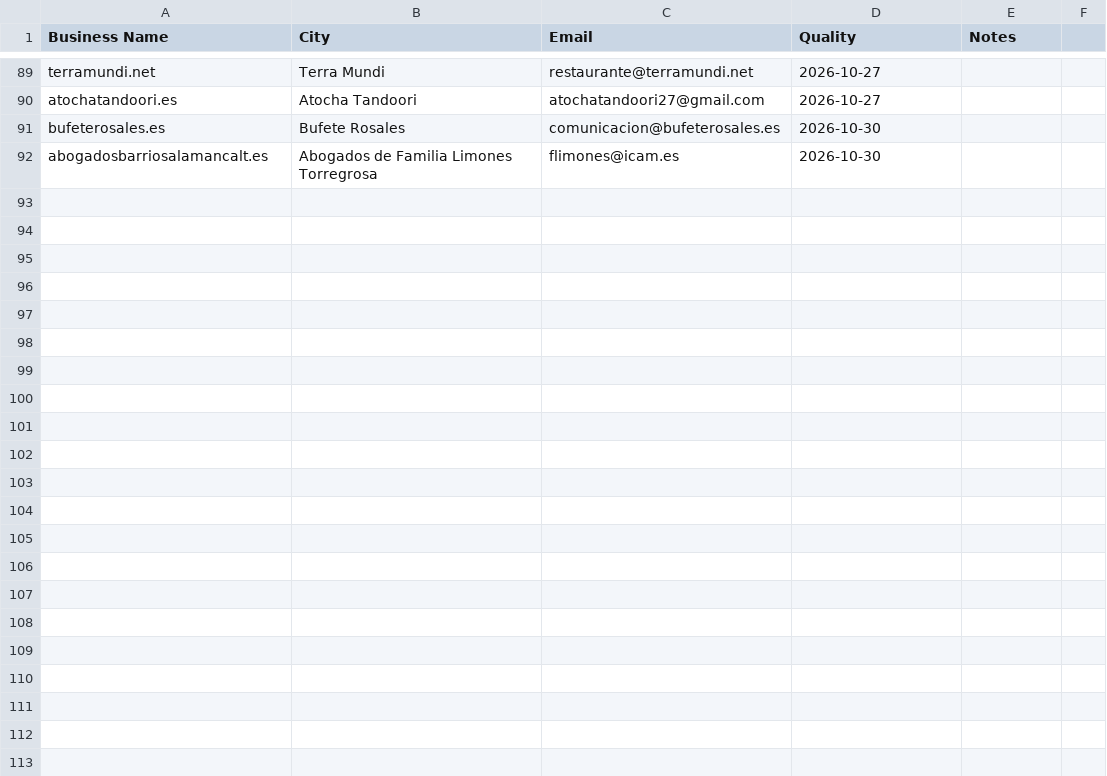
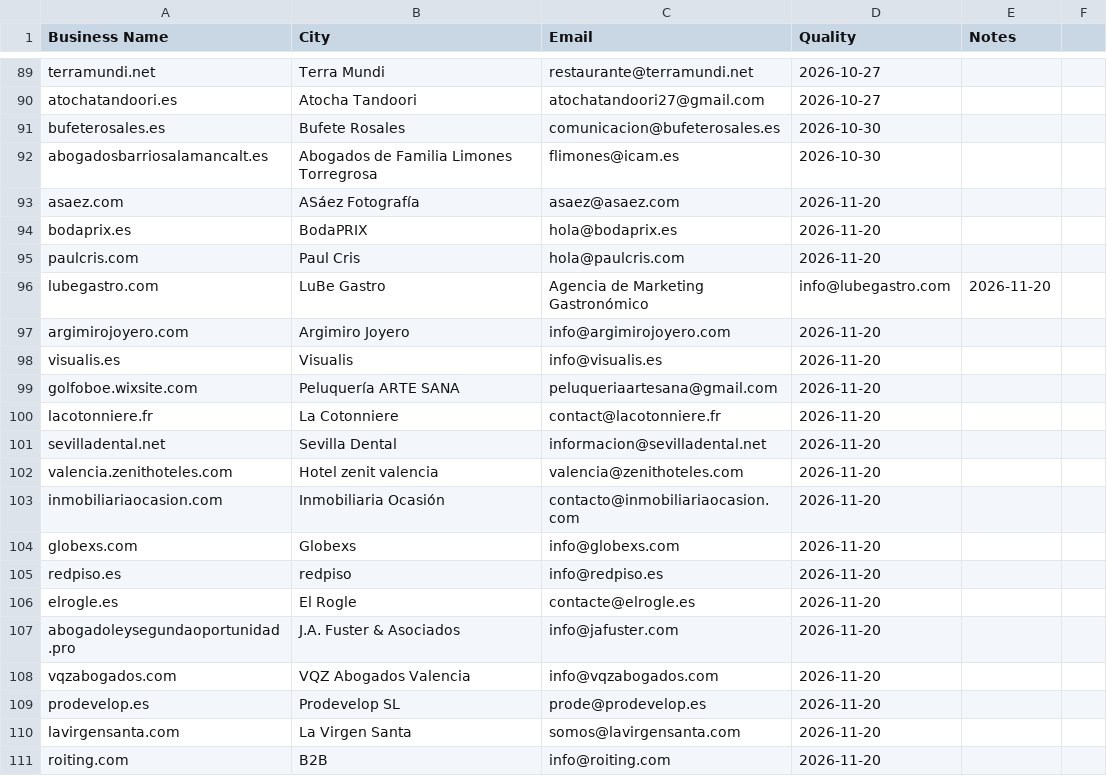
Before and after one commit to RanuK12/ADA-Audits, a CSV file: prospectos/leads.csv, drawn as a sheet; only a part is shown, gaps mark what is left out; the diff covers the shown part only.

```diff
--- a/prospectos/leads.csv
+++ b/prospectos/leads.csv
@@ -92 +92,20 @@ bufeterosales.es,Bufete Rosales,comunicacion@bufeterosales.es,2026-10-30
 abogadosbarriosalamancalt.es,Abogados de Familia Limones Torregrosa,flimones@icam.es,2026-10-30
+asaez.com,ASáez Fotografía,asaez@asaez.com,2026-11-20
+bodaprix.es,BodaPRIX,hola@bodaprix.es,2026-11-20
+paulcris.com,Paul Cris,hola@paulcris.com,2026-11-20
+lubegastro.com,LuBe Gastro, Agencia de Marketing Gastronómico,info@lubegastro.com,2026-11-20
+argimirojoyero.com,Argimiro Joyero,info@argimirojoyero.com,2026-11-20
+visualis.es,Visualis,info@visualis.es,2026-11-20
+golfoboe.wixsite.com,Peluquería ARTE SANA,peluqueriaartesana@gmail.com,2026-11-20
+lacotonniere.fr,La Cotonniere,contact@lacotonniere.fr,2026-11-20
+sevilladental.net,Sevilla Dental,informacion@sevilladental.net,2026-11-20
+valencia.zenithoteles.com,Hotel zenit valencia,valencia@zenithoteles.com,2026-11-20
+inmobiliariaocasion.com,Inmobiliaria Ocasión,contacto@inmobiliariaocasion.com,2026-11-20
+globexs.com,Globexs,info@globexs.com,2026-11-20
+redpiso.es,redpiso,info@redpiso.es,2026-11-20
+elrogle.es,El Rogle,contacte@elrogle.es,2026-11-20
+abogadoleysegundaoportunidad.pro,J.A. Fuster & Asociados,info@jafuster.com,2026-11-20
+vqzabogados.com,VQZ Abogados Valencia,info@vqzabogados.com,2026-11-20
+prodevelop.es,Prodevelop SL,prode@prodevelop.es,2026-11-20
+lavirgensanta.com,La Virgen Santa,somos@lavirgensanta.com,2026-11-20
+roiting.com,B2B,info@roiting.com,2026-11-20
```
Also changed, not shown: 10 added rows elsewhere in this file, 1 other file.
